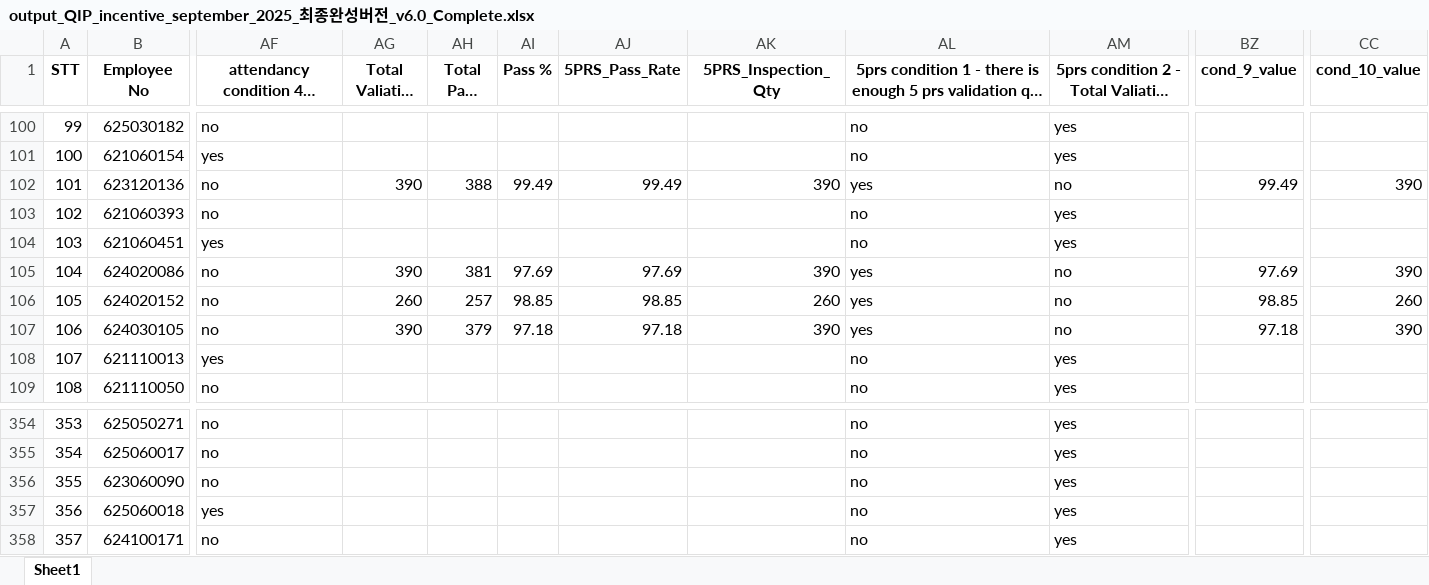
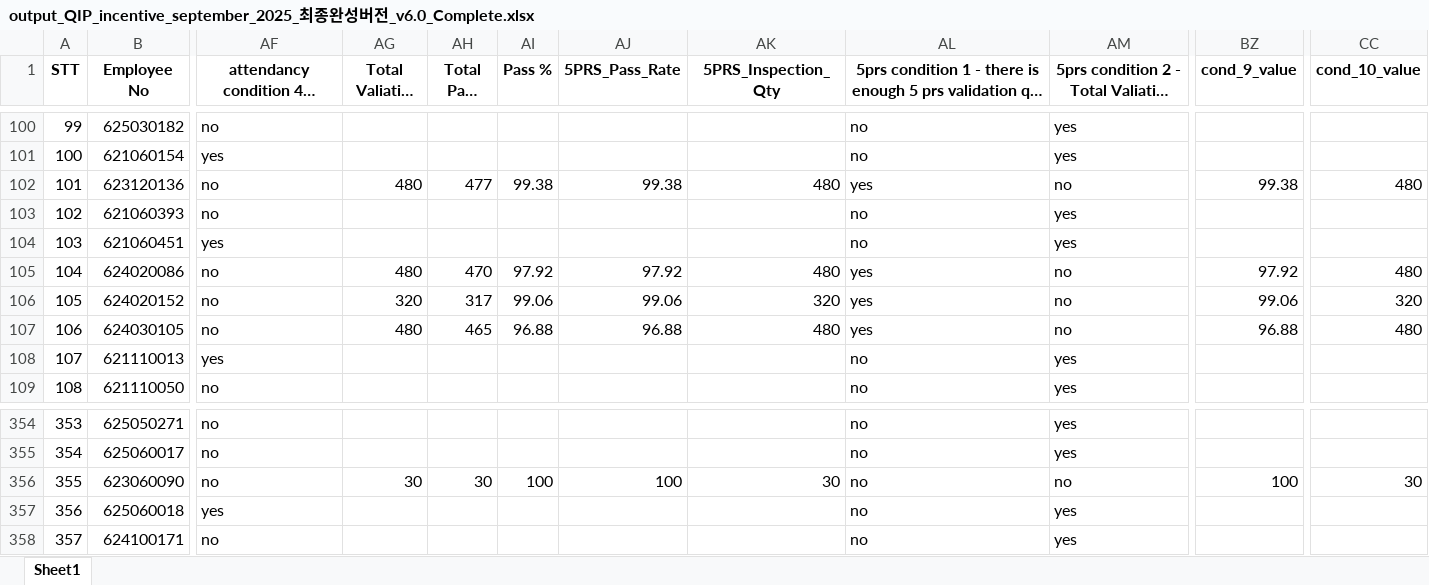
Before and after one commit to moonkaicuzui/qip-dashboard, an Excel workbook: output_files/output_QIP_incentive_september_2025_최종완성버전_v6.0_Complete.xlsx, sheet Sheet1, drawn as a sheet; only a part is shown, gaps mark what is left out; long unchanged cells end in …; values as stored, in another font and other column widths than the file's, no borders; the diff covers the shown part only; the diff names each change by its address in the sheet, - before the commit and + after, or states it on an @@ line.

```diff
--- a/output_files/output_QIP_incentive_september_2025_최종완성버전_v6.0_Complete.xlsx (sheet Sheet1)
+++ b/output_files/output_QIP_incentive_september_2025_최종완성버전_v6.0_Complete.xlsx (sheet Sheet1)
-AG102 (Total Valiation Qty): 390
+AG102 (Total Valiation Qty): 480
-AH102 (Total Pass Qty): 388
+AH102 (Total Pass Qty): 477
-AI102 (Pass %): 99.49
+AI102 (Pass %): 99.38
-AJ102 (5PRS_Pass_Rate): 99.49
+AJ102 (5PRS_Pass_Rate): 99.38
-AK102 (5PRS_Inspection_Qty): 390
+AK102 (5PRS_Inspection_Qty): 480
-BZ102 (cond_9_value): 99.49
+BZ102 (cond_9_value): 99.38
-CC102 (cond_10_value): 390
+CC102 (cond_10_value): 480
-AG105 (Total Valiation Qty): 390
+AG105 (Total Valiation Qty): 480
-AH105 (Total Pass Qty): 381
+AH105 (Total Pass Qty): 470
-AI105 (Pass %): 97.69
+AI105 (Pass %): 97.92
-AJ105 (5PRS_Pass_Rate): 97.69
+AJ105 (5PRS_Pass_Rate): 97.92
-AK105 (5PRS_Inspection_Qty): 390
+AK105 (5PRS_Inspection_Qty): 480
-BZ105 (cond_9_value): 97.69
+BZ105 (cond_9_value): 97.92
-CC105 (cond_10_value): 390
+CC105 (cond_10_value): 480
-AG106 (Total Valiation Qty): 260
+AG106 (Total Valiation Qty): 320
-AH106 (Total Pass Qty): 257
+AH106 (Total Pass Qty): 317
-AI106 (Pass %): 98.85
+AI106 (Pass %): 99.06
-AJ106 (5PRS_Pass_Rate): 98.85
+AJ106 (5PRS_Pass_Rate): 99.06
-AK106 (5PRS_Inspection_Qty): 260
+AK106 (5PRS_Inspection_Qty): 320
-BZ106 (cond_9_value): 98.85
+BZ106 (cond_9_value): 99.06
-CC106 (cond_10_value): 260
+CC106 (cond_10_value): 320
-AG107 (Total Valiation Qty): 390
+AG107 (Total Valiation Qty): 480
-AH107 (Total Pass Qty): 379
+AH107 (Total Pass Qty): 465
-AI107 (Pass %): 97.18
+AI107 (Pass %): 96.88
-AJ107 (5PRS_Pass_Rate): 97.18
+AJ107 (5PRS_Pass_Rate): 96.88
-AK107 (5PRS_Inspection_Qty): 390
+AK107 (5PRS_Inspection_Qty): 480
-BZ107 (cond_9_value): 97.18
+BZ107 (cond_9_value): 96.88
-CC107 (cond_10_value): 390
+CC107 (cond_10_value): 480
-AG356 (Total Valiation Qty): (empty)
+AG356 (Total Valiation Qty): 30
-AH356 (Total Pass Qty): (empty)
+AH356 (Total Pass Qty): 30
-AI356 (Pass %): (empty)
+AI356 (Pass %): 100
-AJ356 (5PRS_Pass_Rate): (empty)
+AJ356 (5PRS_Pass_Rate): 100
-AK356 (5PRS_Inspection_Qty): (empty)
+AK356 (5PRS_Inspection_Qty): 30
-AM356: yes
+AM356: no
-BZ356 (cond_9_value): (empty)
+BZ356 (cond_9_value): 100
-CC356 (cond_10_value): (empty)
+CC356 (cond_10_value): 30
```
Also changed, not shown: 556 edited cells elsewhere in this sheet, 44 other files.
